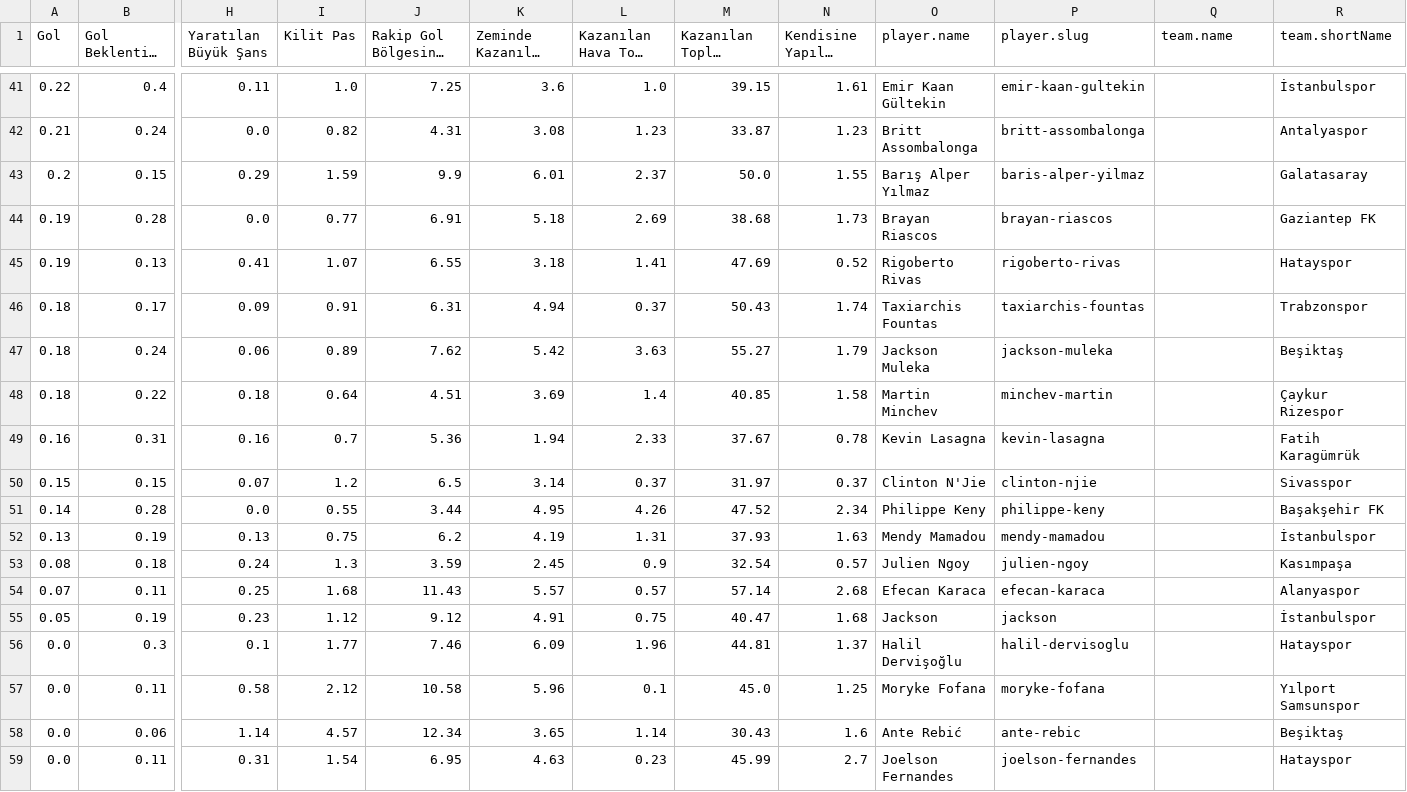
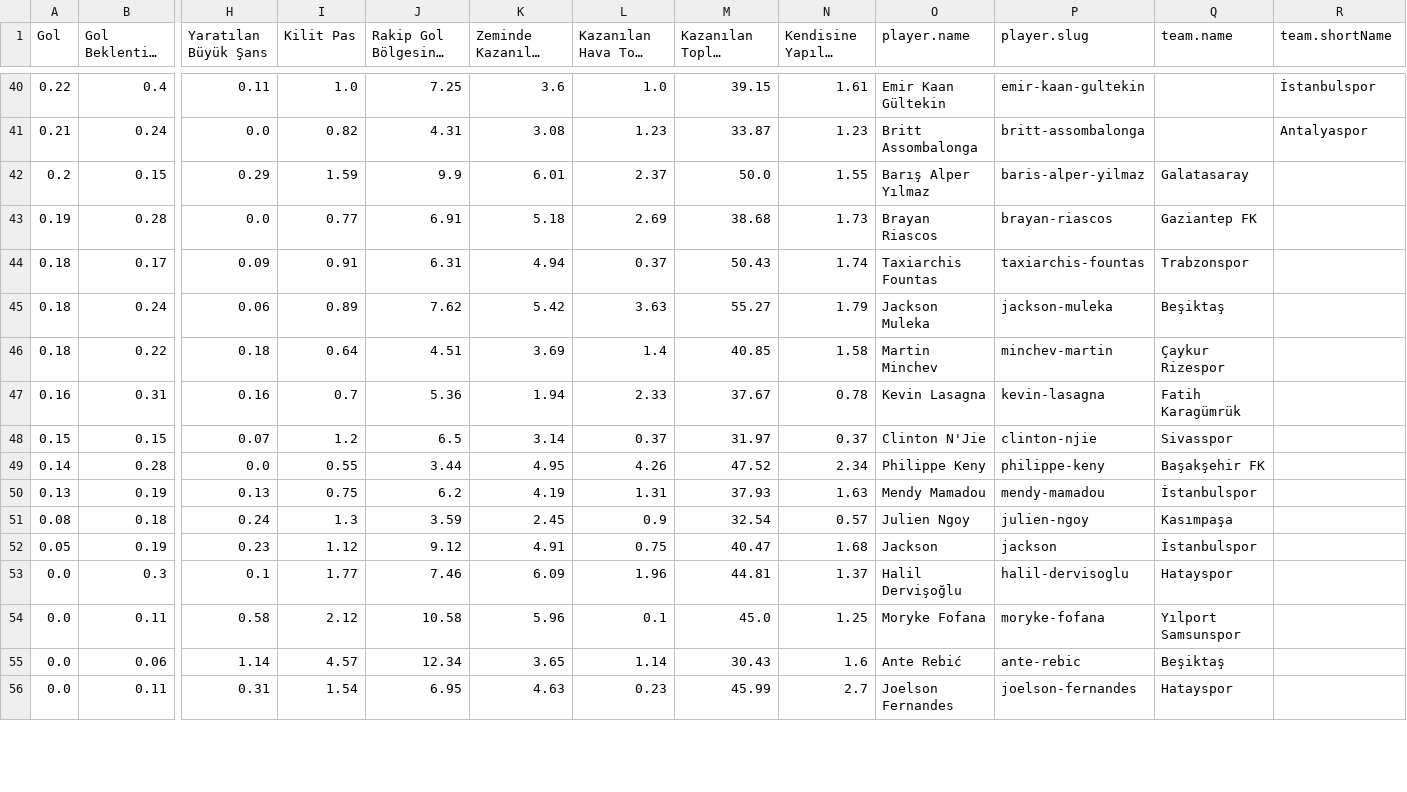
Before and after one commit to scatterradarcsv/csv_scatter_radar_15matches, a CSV file: forwards.csv, drawn as a sheet; only a part is shown, gaps mark what is left out; long unchanged cells end in …; removed rows and columns are numbered as before the commit, all else as after; rows hold the shown columns only; the diff covers the shown part only; the diff names each change by its address in the sheet, - before the commit and + after, or states it on an @@ line.

Commit message:
Updated forwards.csv

```diff
--- a/forwards.csv
+++ b/forwards.csv
-Q42 (team.name): (empty)
+Q42 (team.name): Galatasaray
-R42 (team.shortName): Galatasaray
+R42 (team.shortName): (empty)
-Q43 (team.name): (empty)
+Q43 (team.name): Gaziantep FK
-R43 (team.shortName): Gaziantep FK
+R43 (team.shortName): (empty)
-row 45: 0.19 | 0.13 | 0.41 | 1.07 | 6.55 | 3.18 | 1.41 | 47.69 | 0.52 | Rigoberto Rivas | rigoberto-rivas |  | Hatayspor
-Q44 (team.name): (empty)
+Q44 (team.name): Trabzonspor
-R44 (team.shortName): Trabzonspor
+R44 (team.shortName): (empty)
-Q45 (team.name): (empty)
+Q45 (team.name): Beşiktaş
-R45 (team.shortName): Beşiktaş
+R45 (team.shortName): (empty)
-Q46 (team.name): (empty)
+Q46 (team.name): Çaykur Rizespor
-R46 (team.shortName): Çaykur Rizespor
+R46 (team.shortName): (empty)
-Q47 (team.name): (empty)
+Q47 (team.name): Fatih Karagümrük
-R47 (team.shortName): Fatih Karagümrük
+R47 (team.shortName): (empty)
-Q48 (team.name): (empty)
+Q48 (team.name): Sivasspor
-R48 (team.shortName): Sivasspor
+R48 (team.shortName): (empty)
-Q49 (team.name): (empty)
+Q49 (team.name): Başakşehir FK
-R49 (team.shortName): Başakşehir FK
+R49 (team.shortName): (empty)
-Q50 (team.name): (empty)
+Q50 (team.name): İstanbulspor
-R50 (team.shortName): İstanbulspor
+R50 (team.shortName): (empty)
-Q51 (team.name): (empty)
+Q51 (team.name): Kasımpaşa
-R51 (team.shortName): Kasımpaşa
+R51 (team.shortName): (empty)
-row 54: 0.07 | 0.11 | 0.25 | 1.68 | 11.43 | 5.57 | 0.57 | 57.14 | 2.68 | Efecan Karaca | efecan-karaca |  | Alanyaspor
-Q52 (team.name): (empty)
+Q52 (team.name): İstanbulspor
-R52 (team.shortName): İstanbulspor
+R52 (team.shortName): (empty)
-Q53 (team.name): (empty)
+Q53 (team.name): Hatayspor
-R53 (team.shortName): Hatayspor
+R53 (team.shortName): (empty)
-Q54 (team.name): (empty)
+Q54 (team.name): Yılport Samsunspor
-R54 (team.shortName): Yılport Samsunspor
+R54 (team.shortName): (empty)
-Q55 (team.name): (empty)
+Q55 (team.name): Beşiktaş
-R55 (team.shortName): Beşiktaş
+R55 (team.shortName): (empty)
-Q56 (team.name): (empty)
+Q56 (team.name): Hatayspor
-R56 (team.shortName): Hatayspor
+R56 (team.shortName): (empty)
```
Also changed, not shown: 2 removed rows and 4 edited cells elsewhere in this file.
